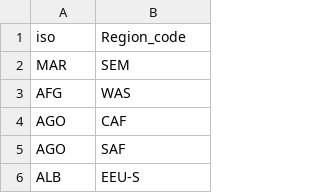
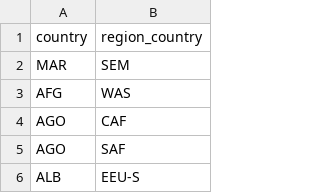
Before and after one commit to CIAT-DAPA/PlantTreatyInterdependence, a CSV file: src/R/conf/regions-countries-iso3.csv, drawn as a sheet; only a part is shown; removed rows and columns are numbered as before the commit, all else as after; the diff names each change by its address in the sheet, - before the commit and + after, or states it on an @@ line.

Commit message:
updating regions-countries-iso3.csv columns names

```diff
--- a/src/R/conf/regions-countries-iso3.csv
+++ b/src/R/conf/regions-countries-iso3.csv
-row 1: iso | Region_code
+row 1: country | region_country
```
